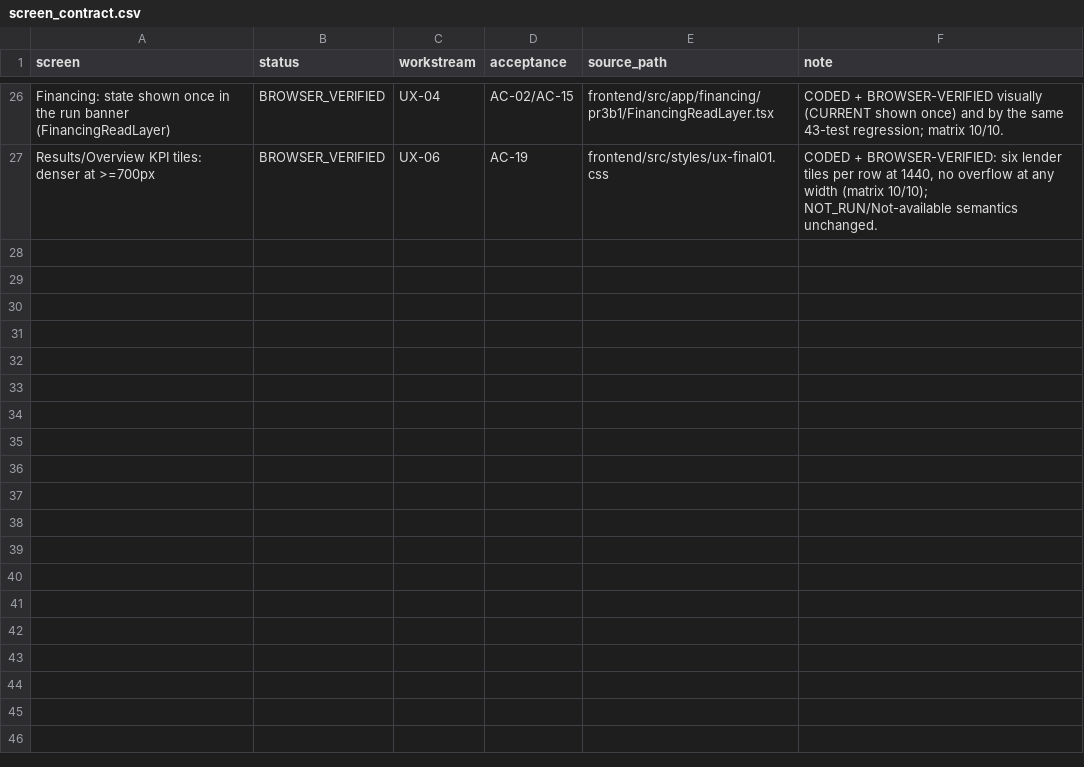
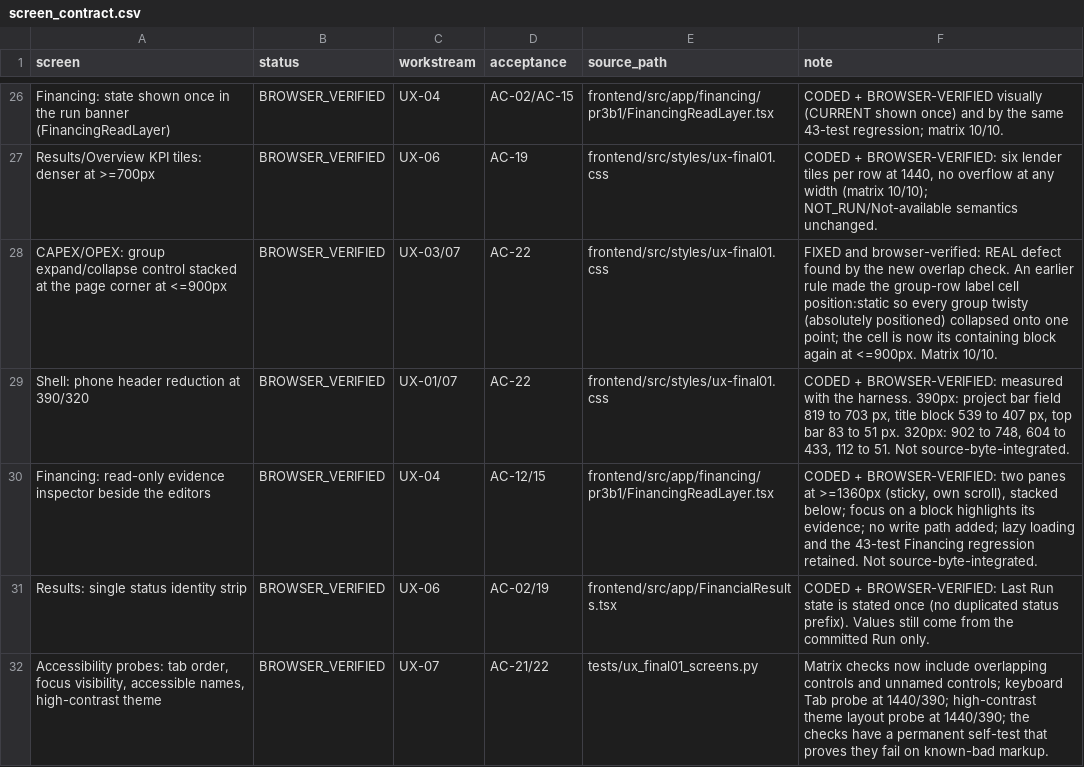
Before and after one commit to Finco-Protocol/FincoProtocol, a CSV file: docs/react_migration/ux_final01/screen_contract.csv, drawn as a sheet; only a part is shown, gaps mark what is left out.

```diff
--- a/docs/react_migration/ux_final01/screen_contract.csv
+++ b/docs/react_migration/ux_final01/screen_contract.csv
@@ -27 +27,6 @@ Financing: state shown once in the run banner (FinancingReadLayer),BROWSER_VERIF
 Results/Overview KPI tiles: denser at >=700px,BROWSER_VERIFIED,UX-06,AC-19,frontend/src/styles/ux-final01.css,"CODED + BROWSER-VERIFIED: six lender tiles per row at 1440, no overflow at any width (matrix 10/10); NOT_RUN/Not-available semantics unchanged."
+CAPEX/OPEX: group expand/collapse control stacked at the page corner at <=900px,BROWSER_VERIFIED,UX-03/07,AC-22,frontend/src/styles/ux-final01.css,"FIXED and browser-verified: REAL defect found by the new overlap check. An earlier rule made the group-row label cell position:static so every group twisty (absolutely positioned) collapsed onto one point; the cell is now its containing block again at <=900px. Matrix 10/10."
+Shell: phone header reduction at 390/320,BROWSER_VERIFIED,UX-01/07,AC-22,frontend/src/styles/ux-final01.css,"CODED + BROWSER-VERIFIED: measured with the harness. 390px: project bar field 819 to 703 px, title block 539 to 407 px, top bar 83 to 51 px. 320px: 902 to 748, 604 to 433, 112 to 51. Not source-byte-integrated."
+Financing: read-only evidence inspector beside the editors,BROWSER_VERIFIED,UX-04,AC-12/15,frontend/src/app/financing/pr3b1/FinancingReadLayer.tsx,"CODED + BROWSER-VERIFIED: two panes at >=1360px (sticky, own scroll), stacked below; focus on a block highlights its evidence; no write path added; lazy loading and the 43-test Financing regression retained. Not source-byte-integrated."
+Results: single status identity strip,BROWSER_VERIFIED,UX-06,AC-02/19,frontend/src/app/FinancialResults.tsx,"CODED + BROWSER-VERIFIED: Last Run state is stated once (no duplicated status prefix). Values still come from the committed Run only."
+"Accessibility probes: tab order, focus visibility, accessible names, high-contrast theme",BROWSER_VERIFIED,UX-07,AC-21/22,tests/ux_final01_screens.py,"Matrix checks now include overlapping controls and unnamed controls; keyboard Tab probe at 1440/390; high-contrast theme layout probe at 1440/390; the checks have a permanent self-test that proves they fail on known-bad markup."
```
Also changed, not shown: 3 other files.
